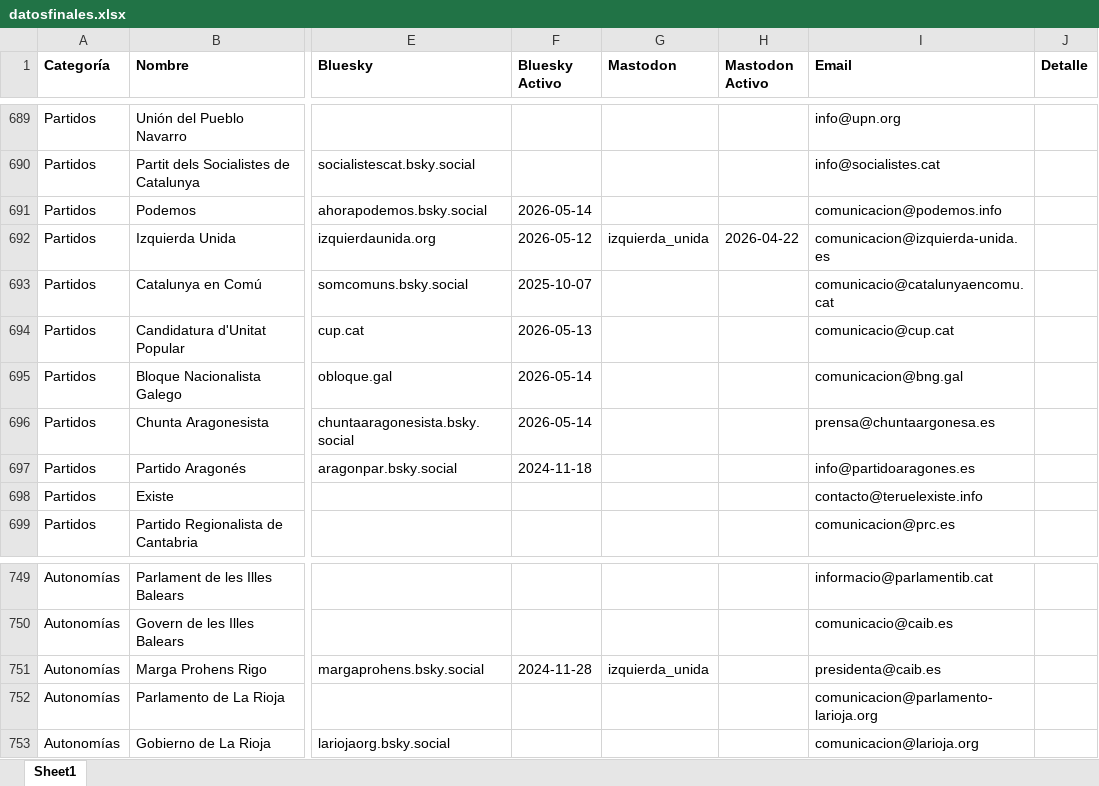
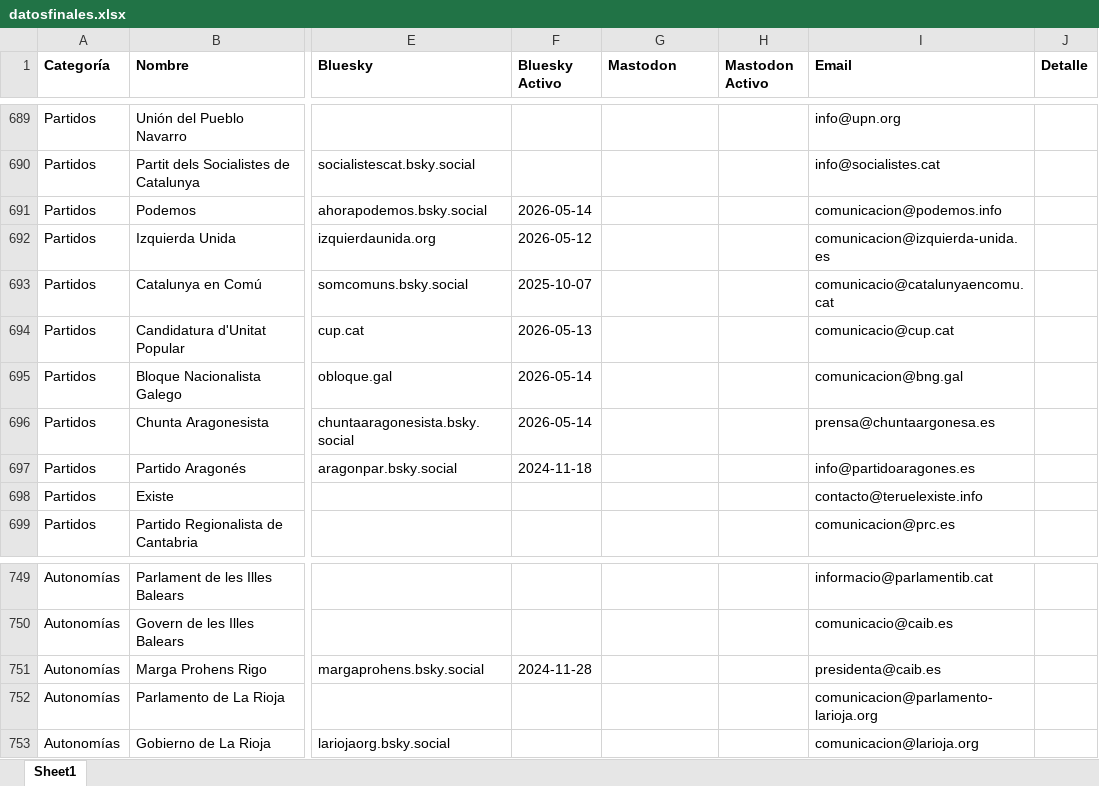
Before and after one commit to lopublico/saldeahi, an Excel workbook: dataset/datosfinales.xlsx, sheet Sheet1, drawn as a sheet; only a part is shown, gaps mark what is left out; values as stored, in another font and other column widths than the file's, no borders; the diff names each change by its address in the sheet, - before the commit and + after, or states it on an @@ line.

```diff
--- a/dataset/datosfinales.xlsx (sheet Sheet1)
+++ b/dataset/datosfinales.xlsx (sheet Sheet1)
-G692 (Mastodon): izquierda_unida
+G692 (Mastodon): (empty)
-H692 (Mastodon Activo): 2026-04-22
+H692 (Mastodon Activo): (empty)
-G751 (Mastodon): izquierda_unida
+G751 (Mastodon): (empty)
```
Also changed, not shown: 5 other files.
